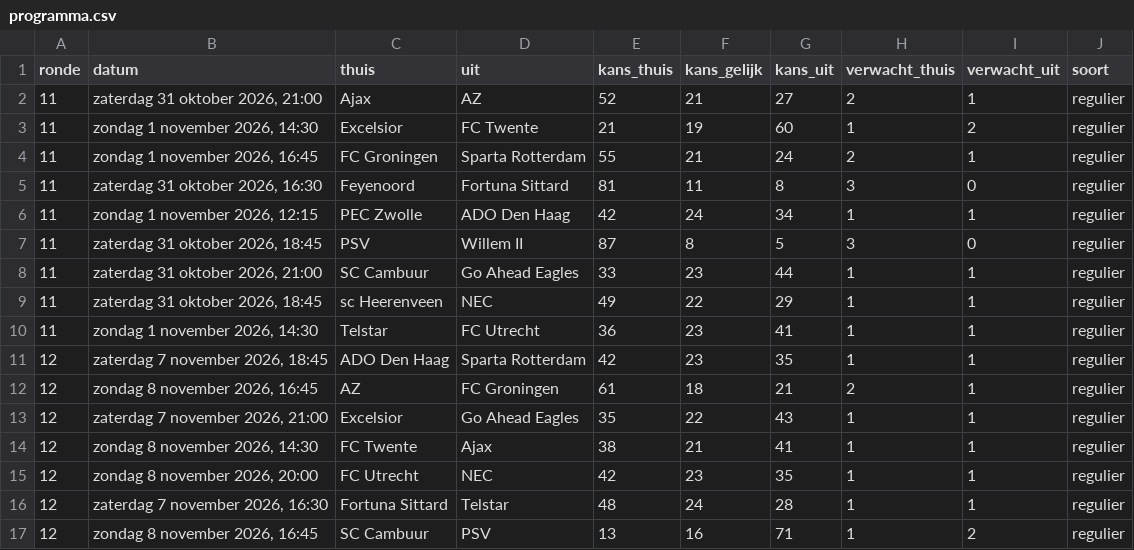
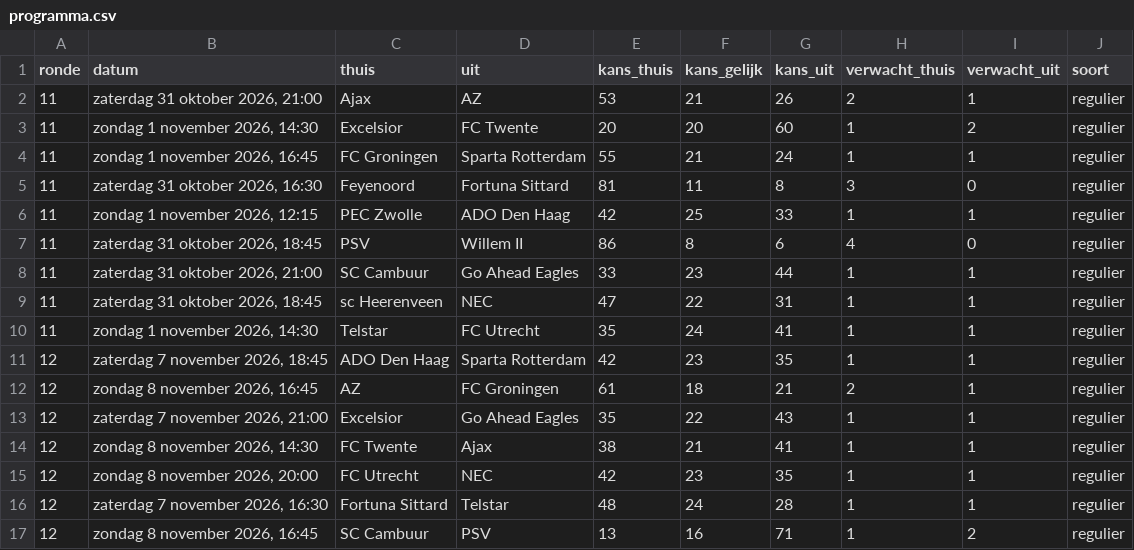
Before and after one commit to tajschneider/eredivisie-data-cvhj2027, a CSV file: programma.csv, drawn as a sheet; only a part is shown.

Commit message:
advies ronde 11

```diff
--- a/programma.csv
+++ b/programma.csv
@@ -1,11 +1,11 @@
 ronde,datum,thuis,uit,kans_thuis,kans_gelijk,kans_uit,verwacht_thuis,verwacht_uit,soort
-11,"zaterdag 31 oktober 2026, 21:00",Ajax,AZ,52,21,27,2,1,regulier
-11,"zondag 1 november 2026, 14:30",Excelsior,FC Twente,21,19,60,1,2,regulier
-11,"zondag 1 november 2026, 16:45",FC Groningen,Sparta Rotterdam,55,21,24,2,1,regulier
+11,"zaterdag 31 oktober 2026, 21:00",Ajax,AZ,53,21,26,2,1,regulier
+11,"zondag 1 november 2026, 14:30",Excelsior,FC Twente,20,20,60,1,2,regulier
+11,"zondag 1 november 2026, 16:45",FC Groningen,Sparta Rotterdam,55,21,24,1,1,regulier
 11,"zaterdag 31 oktober 2026, 16:30",Feyenoord,Fortuna Sittard,81,11,8,3,0,regulier
-11,"zondag 1 november 2026, 12:15",PEC Zwolle,ADO Den Haag,42,24,34,1,1,regulier
-11,"zaterdag 31 oktober 2026, 18:45",PSV,Willem II,87,8,5,3,0,regulier
+11,"zondag 1 november 2026, 12:15",PEC Zwolle,ADO Den Haag,42,25,33,1,1,regulier
+11,"zaterdag 31 oktober 2026, 18:45",PSV,Willem II,86,8,6,4,0,regulier
 11,"zaterdag 31 oktober 2026, 21:00",SC Cambuur,Go Ahead Eagles,33,23,44,1,1,regulier
-11,"zaterdag 31 oktober 2026, 18:45",sc Heerenveen,NEC,49,22,29,1,1,regulier
-11,"zondag 1 november 2026, 14:30",Telstar,FC Utrecht,36,23,41,1,1,regulier
+11,"zaterdag 31 oktober 2026, 18:45",sc Heerenveen,NEC,47,22,31,1,1,regulier
+11,"zondag 1 november 2026, 14:30",Telstar,FC Utrecht,35,24,41,1,1,regulier
 12,"zaterdag 7 november 2026, 18:45",ADO Den Haag,Sparta Rotterdam,42,23,35,1,1,regulier
```
Also changed, not shown: 2 other files.
